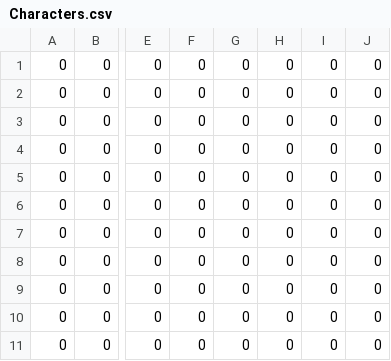
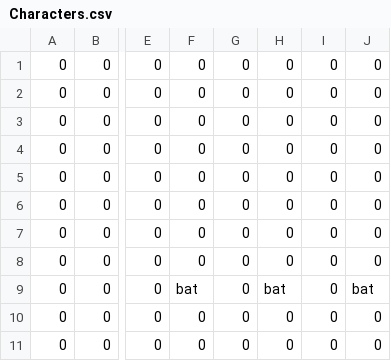
Before and after one commit to JishLong/NES-Game-Remaster, a CSV file: Sprint0/Levels/Level1/Room18/Characters.csv, drawn as a sheet; only a part is shown, gaps mark what is left out; the diff names each change by its address in the sheet, - before the commit and + after, or states it on an @@ line.

```diff
--- a/Sprint0/Levels/Level1/Room18/Characters.csv
+++ b/Sprint0/Levels/Level1/Room18/Characters.csv
-F9: 0
+F9: bat
-H9: 0
+H9: bat
-J9: 0
+J9: bat
```
Also changed, not shown: Sprint0/Levels/Level1/Room18/Blocks.csv, 15 other files.
